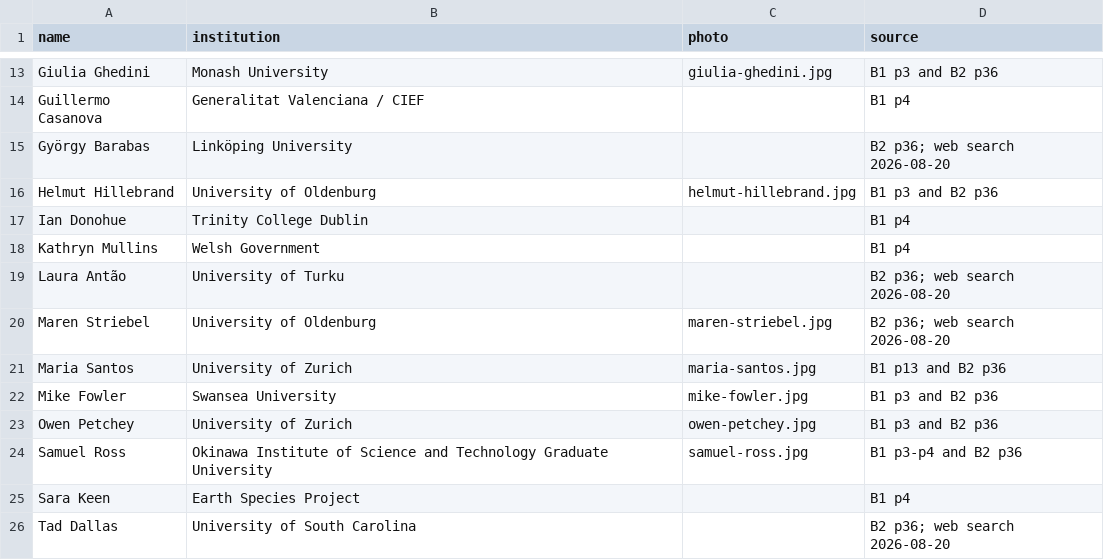
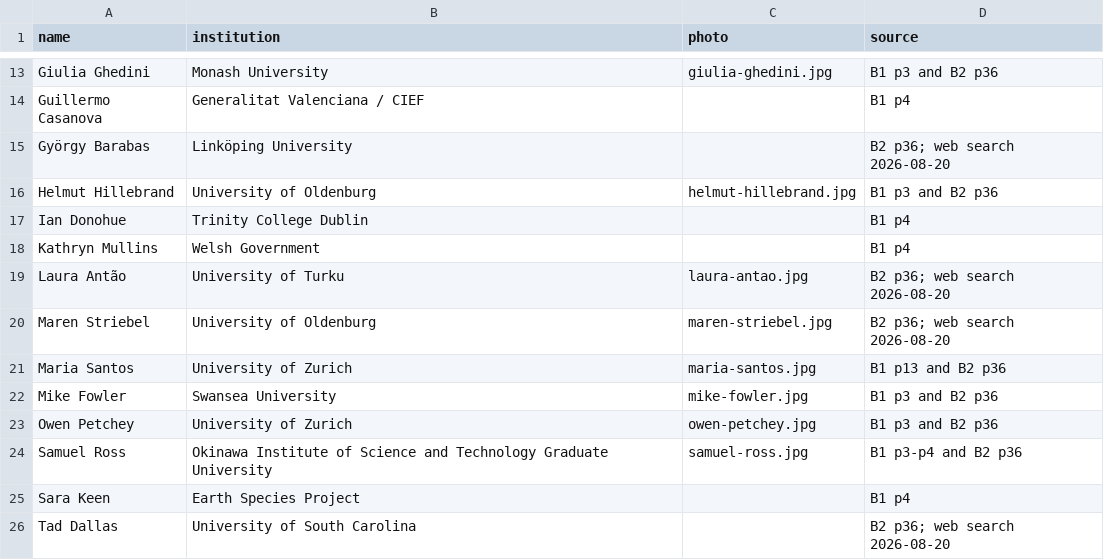
Before and after one commit to ResponseDiversityNetwork/Redileep-website, a CSV file: data/people.csv, drawn as a sheet; only a part is shown, gaps mark what is left out.

```diff
--- a/data/people.csv
+++ b/data/people.csv
@@ -18,3 +18,3 @@ Ian Donohue,Trinity College Dublin,,B1 p4
 Kathryn Mullins,Welsh Government,,B1 p4
-Laura Antão,University of Turku,,B2 p36; web search 2026-08-20
+Laura Antão,University of Turku,laura-antao.jpg,B2 p36; web search 2026-08-20
 Maren Striebel,University of Oldenburg,maren-striebel.jpg,B2 p36; web search 2026-08-20
```
Also changed, not shown: 3 other files.
